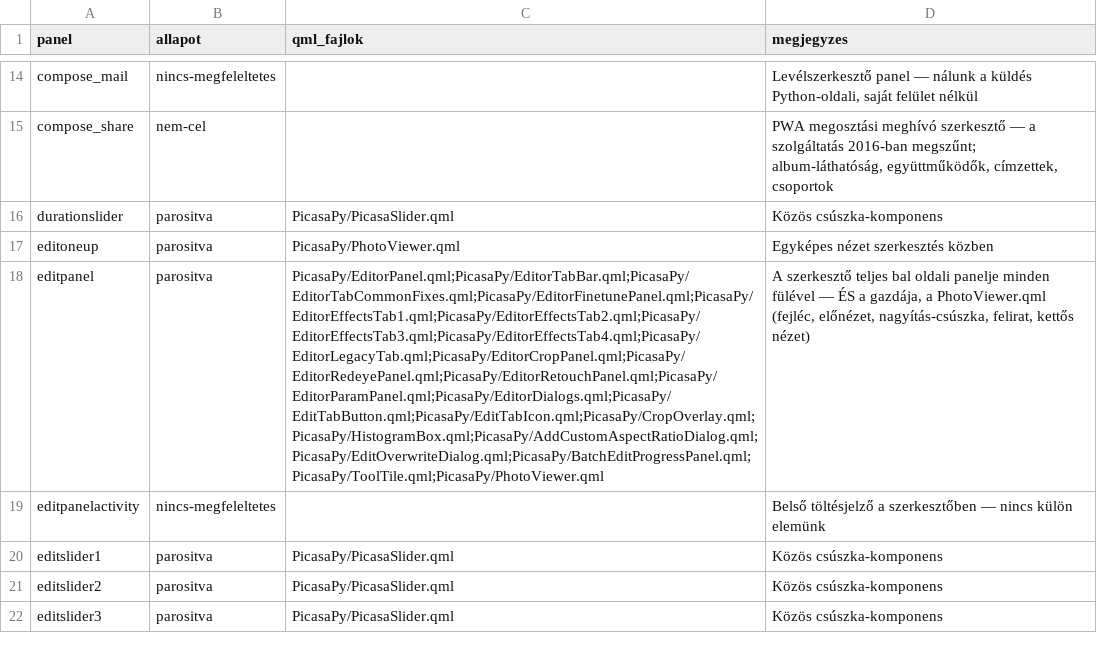
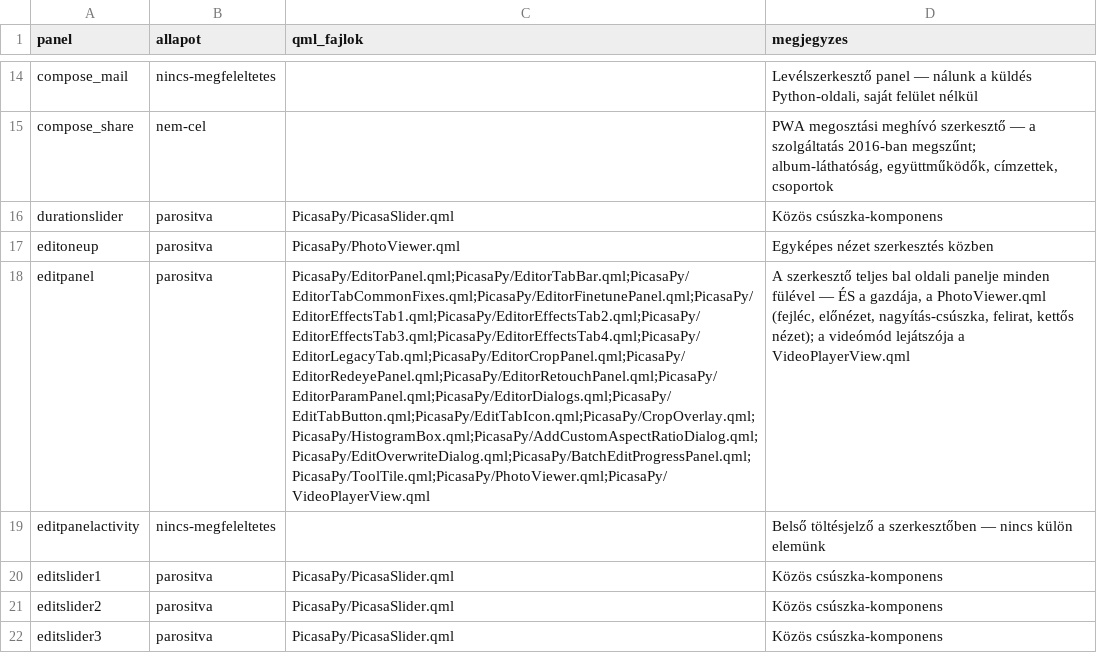
Before and after one commit to sanchomuzax/PicasaPy, a CSV file: docs/specs/ui-lefedettseg-megfeleltetes.csv, drawn as a sheet; only a part is shown, gaps mark what is left out; the diff names each change by its address in the sheet, - before the commit and + after, or states it on an @@ line.

```diff
--- a/docs/specs/ui-lefedettseg-megfeleltetes.csv
+++ b/docs/specs/ui-lefedettseg-megfeleltetes.csv
-C18 (qml_fajlok): PicasaPy/EditorPanel.qml;PicasaPy/EditorTabBar.qml;PicasaPy/EditorTabCommonFixes.qml;PicasaPy/EditorFinetunePanel.qml;PicasaPy/EditorEffectsTab1.qml;PicasaPy/EditorEffectsTab2.qml;PicasaPy/EditorEffectsTab3.qml;PicasaPy/EditorEffectsTab4.qml;PicasaPy/EditorLegacyTab.qml;PicasaPy/EditorCropPanel.qml;PicasaPy/EditorRedeyePanel.qml;PicasaPy/EditorRetouchPanel.qml;PicasaPy/EditorParamPanel.qml;PicasaPy/EditorDialogs.qml;PicasaPy/EditTabButton.qml;PicasaPy/EditTabIcon.qml;PicasaPy/CropOverlay.qml;PicasaPy/HistogramBox.qml;PicasaPy/AddCustomAspectRatioDialog.qml;PicasaPy/EditOverwriteDialog.qml;PicasaPy/BatchEditProgressPanel.qml;PicasaPy/ToolTile.qml;PicasaPy/PhotoViewer.qml
+C18 (qml_fajlok): PicasaPy/EditorPanel.qml;PicasaPy/EditorTabBar.qml;PicasaPy/EditorTabCommonFixes.qml;PicasaPy/EditorFinetunePanel.qml;PicasaPy/EditorEffectsTab1.qml;PicasaPy/EditorEffectsTab2.qml;PicasaPy/EditorEffectsTab3.qml;PicasaPy/EditorEffectsTab4.qml;PicasaPy/EditorLegacyTab.qml;PicasaPy/EditorCropPanel.qml;PicasaPy/EditorRedeyePanel.qml;PicasaPy/EditorRetouchPanel.qml;PicasaPy/EditorParamPanel.qml;PicasaPy/EditorDialogs.qml;PicasaPy/EditTabButton.qml;PicasaPy/EditTabIcon.qml;PicasaPy/CropOverlay.qml;PicasaPy/HistogramBox.qml;PicasaPy/AddCustomAspectRatioDialog.qml;PicasaPy/EditOverwriteDialog.qml;PicasaPy/BatchEditProgressPanel.qml;PicasaPy/ToolTile.qml;PicasaPy/PhotoViewer.qml;PicasaPy/VideoPlayerView.qml
-D18 (megjegyzes): …felirat, kettős nézet)
+D18 (megjegyzes): …felirat, kettős nézet); a videómód lejátszója a VideoPlayerView.qml
```
Also changed, not shown: docs/specs/ui-lefedettseg-elemek.csv, 2 other files.
